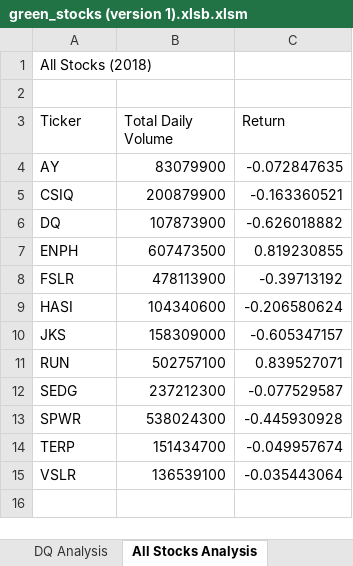
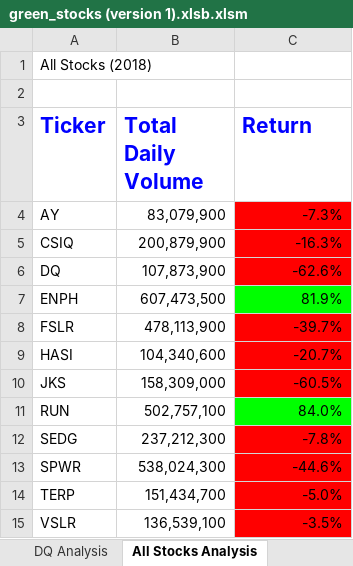
Before and after one commit to MeganHarpring/stock-analysis, an Excel workbook: green_stocks (version 1).xlsb.xlsm, sheet All Stocks Analysis, drawn as a sheet; values as stored, in another font and other column widths than the file's, no borders; the diff names each change by its address in the sheet, - before the commit and + after, or states it on an @@ line.

Commit message:
Formatting
Formatting Tables, Fonts, and Cells

```diff
--- a/green_stocks (version 1).xlsb.xlsm (sheet All Stocks Analysis)
+++ b/green_stocks (version 1).xlsb.xlsm (sheet All Stocks Analysis)
@@ A3:C3 bold: off → on, text colour: black → #0000FF, text size: larger @@
-B4 (Total Daily Volume): 83079900
+B4 (Total Daily Volume): 83,079,900
-C4 (Return): -0.072847635
+C4 (Return): -7.3%
-C4:C6 fill: none
+C4:C6 fill: #FF0000
-B5 (Total Daily Volume): 200879900
+B5 (Total Daily Volume): 200,879,900
-C5 (Return): -0.163360521
+C5 (Return): -16.3%
-B6 (Total Daily Volume): 107873900
+B6 (Total Daily Volume): 107,873,900
-C6 (Return): -0.626018882
+C6 (Return): -62.6%
-B7 (Total Daily Volume): 607473500
+B7 (Total Daily Volume): 607,473,500
-C7 (Return): 0.819230855
+C7 (Return): 81.9%
-C7 fill: none
+C7 fill: #00FF00
-B8 (Total Daily Volume): 478113900
+B8 (Total Daily Volume): 478,113,900
-C8 (Return): -0.39713192
+C8 (Return): -39.7%
-C8:C10 fill: none
+C8:C10 fill: #FF0000
-B9 (Total Daily Volume): 104340600
+B9 (Total Daily Volume): 104,340,600
-C9 (Return): -0.206580624
+C9 (Return): -20.7%
-B10 (Total Daily Volume): 158309000
+B10 (Total Daily Volume): 158,309,000
-C10 (Return): -0.605347157
+C10 (Return): -60.5%
-B11 (Total Daily Volume): 502757100
+B11 (Total Daily Volume): 502,757,100
-C11 (Return): 0.839527071
+C11 (Return): 84.0%
-C11 fill: none
+C11 fill: #00FF00
-B12 (Total Daily Volume): 237212300
+B12 (Total Daily Volume): 237,212,300
-C12 (Return): -0.077529587
+C12 (Return): -7.8%
-C12:C15 fill: none
+C12:C15 fill: #FF0000
-B13 (Total Daily Volume): 538024300
+B13 (Total Daily Volume): 538,024,300
-C13 (Return): -0.445930928
+C13 (Return): -44.6%
-B14 (Total Daily Volume): 151434700
+B14 (Total Daily Volume): 151,434,700
-C14 (Return): -0.049957674
+C14 (Return): -5.0%
-B15 (Total Daily Volume): 136539100
+B15 (Total Daily Volume): 136,539,100
-C15 (Return): -0.035443064
+C15 (Return): -3.5%
```
